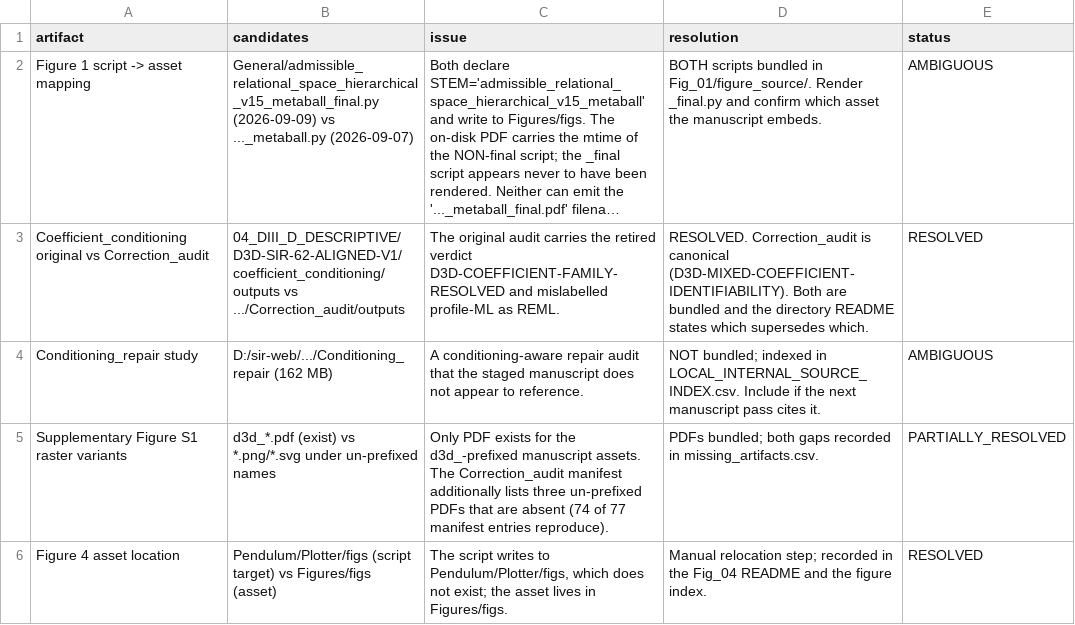
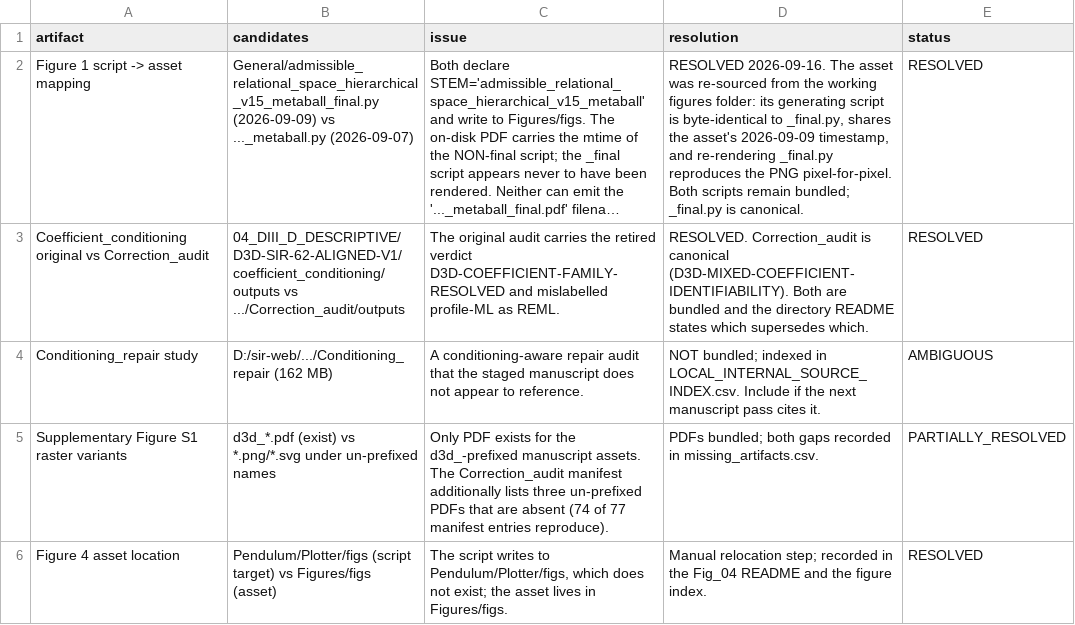
Before and after one commit to Sophelio/Paper_Data, a CSV file: 90_AUDIT_REPORTS/ambiguous_artifacts.csv, drawn as a sheet; long unchanged cells end in …; the diff names each change by its address in the sheet, - before the commit and + after, or states it on an @@ line.

```diff
--- a/90_AUDIT_REPORTS/ambiguous_artifacts.csv
+++ b/90_AUDIT_REPORTS/ambiguous_artifacts.csv
-D2 (resolution): BOTH scripts bundled in Fig_01/figure_source/. Render _final.py and confirm which asset the manuscript embeds.
+D2 (resolution): RESOLVED 2026-09-16. The asset was re-sourced from the working figures folder: its generating script is byte-identical to _final.py, shares the asset's 2026-09-09 timestamp, and re-rendering _final.py reproduces the PNG pixel-for-pixel. Both scripts remain bundled; _final.py is canonical.
-E2 (status): AMBIGUOUS
+E2 (status): RESOLVED
```
Also changed, not shown: 00_START_HERE/FIGURE_TO_SOURCE_INDEX.csv, 00_START_HERE/PACKAGE_MANIFEST.csv, 23 other files.
